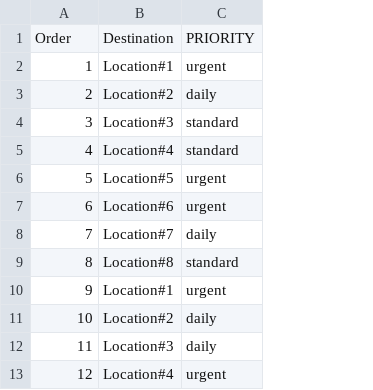
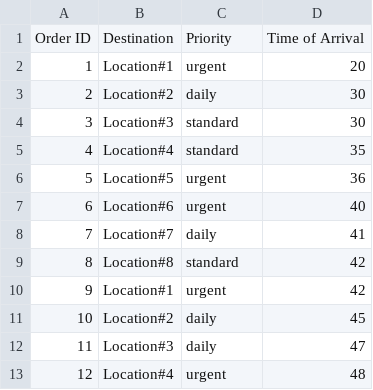
Before and after one commit to FaraGabri/Supply-Chain-Projects, a CSV file: orders.csv, drawn as a sheet; only a part is shown; removed rows and columns are numbered as before the commit, all else as after; the diff names each change by its address in the sheet, - before the commit and + after, or states it on an @@ line.

Commit message:
Update orders.csv

```diff
--- a/orders.csv
+++ b/orders.csv
+column D, rows 2-13: 20 | 30 | 30 | 35 | 36 | 40 | 41 | 42 | 42 | 45 | 47 | 48
-row 1: Order | Destination | PRIORITY
+row 1: Order ID | Destination | Priority | Time of Arrival
```
